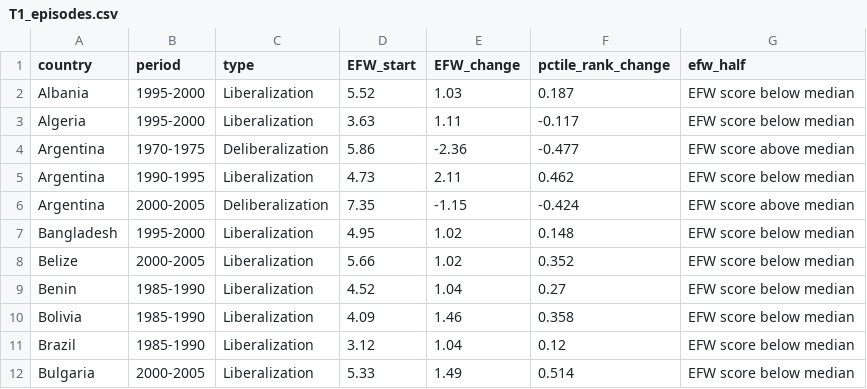
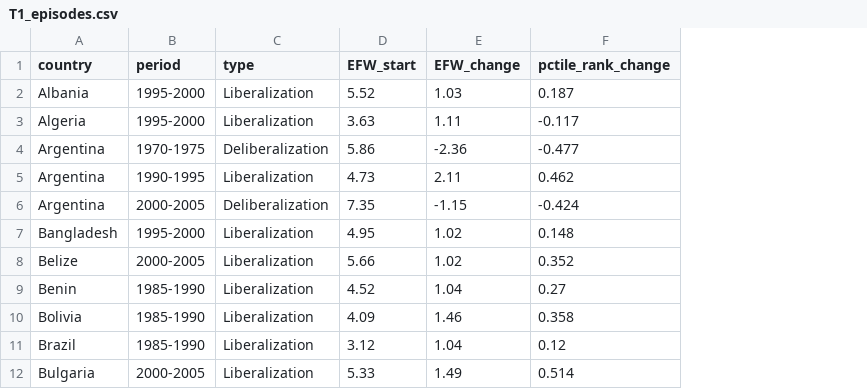
Before and after one commit to ehwilhelm/geloso-wilhelm, a CSV file: Results/version16/appendix_1970-2024/tables/T1_episodes.csv, drawn as a sheet; only a part is shown; the diff names each change by its address in the sheet, - before the commit and + after, or states it on an @@ line.

```diff
--- a/Results/version16/appendix_1970-2024/tables/T1_episodes.csv
+++ b/Results/version16/appendix_1970-2024/tables/T1_episodes.csv
-column G (efw_half), rows 2-12: EFW score below median | EFW score below median | EFW score above median | EFW score below median | EFW score above median | EFW score below median | EFW score below median | EFW score below median | EFW score below median | EFW score below median | EFW score below median
```
Also changed, not shown: Results/version16/headline_1970-2020/tables/T1_episodes.csv, 14 other files.
